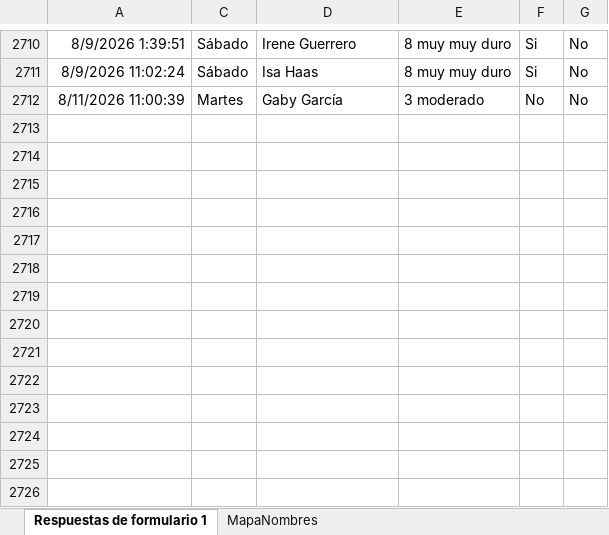
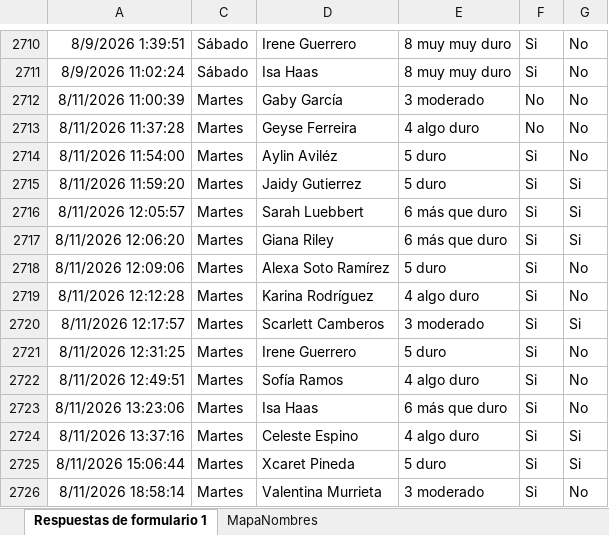
Before and after one commit to mr2293/dashboard_femenil, an Excel workbook: data/rpe_femenil.xlsx, sheet Respuestas de formulario 1, drawn as a sheet; only a part is shown, gaps mark what is left out; values as stored, in another font and other column widths than the file's, no borders; charts and pictures and conditional formats and table styles not drawn; the diff names each change by its address in the sheet, - before the commit and + after, or states it on an @@ line.

```diff
--- a/data/rpe_femenil.xlsx (sheet Respuestas de formulario 1)
+++ b/data/rpe_femenil.xlsx (sheet Respuestas de formulario 1)
+row 2713: 8/11/2026 11:37:28 | Martes | Geyse Ferreira | 4 algo duro | No | No
+row 2714: 8/11/2026 11:54:00 | Martes | Aylin Aviléz | 5 duro | Si | No
+row 2715: 8/11/2026 11:59:20 | Martes | Jaidy Gutierrez | 5 duro | Si | Si
+row 2716: 8/11/2026 12:05:57 | Martes | Sarah Luebbert | 6 más que duro | Si | Si
+row 2717: 8/11/2026 12:06:20 | Martes | Giana Riley | 6 más que duro | Si | Si
+row 2718: 8/11/2026 12:09:06 | Martes | Alexa Soto Ramírez | 5 duro | Si | No
+row 2719: 8/11/2026 12:12:28 | Martes | Karina Rodríguez | 4 algo duro | Si | No
+row 2720: 8/11/2026 12:17:57 | Martes | Scarlett Camberos | 3 moderado | Si | Si
+row 2721: 8/11/2026 12:31:25 | Martes | Irene Guerrero | 5 duro | Si | No
+row 2722: 8/11/2026 12:49:51 | Martes | Sofía Ramos | 4 algo duro | Si | No
+row 2723: 8/11/2026 13:23:06 | Martes | Isa Haas | 6 más que duro | Si | No
+row 2724: 8/11/2026 13:37:16 | Martes | Celeste Espino | 4 algo duro | Si | Si
+row 2725: 8/11/2026 15:06:44 | Martes | Xcaret Pineda | 5 duro | Si | Si
+row 2726: 8/11/2026 18:58:14 | Martes | Valentina Murrieta | 3 moderado | Si | No
```
Also changed, not shown: hidden cells, data/cuestionario_femenil.xlsx.
